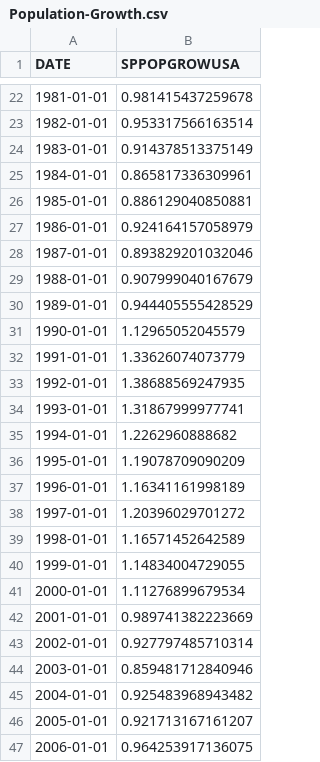
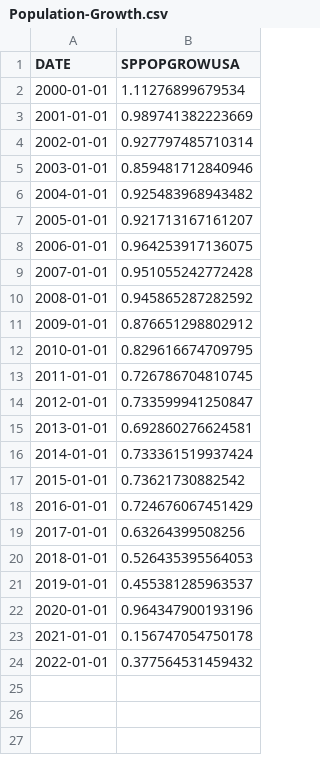
Before and after one commit to mizm13/NJ-Housing-Prices-Data-Visualization, a CSV file: house-income-prices-visual/public/FactorsAffectingUSHousePrices/Population-Growth.csv, drawn as a sheet; only a part is shown, gaps mark what is left out; the shorter side is filled out with more unchanged rows; the diff covers the shown part only.

```diff
--- a/house-income-prices-visual/public/FactorsAffectingUSHousePrices/Population-Growth.csv
+++ b/house-income-prices-visual/public/FactorsAffectingUSHousePrices/Population-Growth.csv
@@ -22,20 +2 @@ DATE,SPPOPGROWUSA
-1981-01-01,0.981415437259678
-1982-01-01,0.953317566163514
-1983-01-01,0.914378513375149
-1984-01-01,0.865817336309961
-1985-01-01,0.886129040850881
-1986-01-01,0.924164157058979
-1987-01-01,0.893829201032046
-1988-01-01,0.907999040167679
-1989-01-01,0.944405555428529
-1990-01-01,1.12965052045579
-1991-01-01,1.33626074073779
-1992-01-01,1.38688569247935
-1993-01-01,1.31867999977741
-1994-01-01,1.2262960888682
-1995-01-01,1.19078709090209
-1996-01-01,1.16341161998189
-1997-01-01,1.20396029701272
-1998-01-01,1.16571452642589
-1999-01-01,1.14834004729055
 2000-01-01,1.11276899679534
```
Also changed, not shown: 20 removed rows elsewhere in this file, house-income-prices-visual/public/FactorsAffectingUSHousePrices/GDP.csv, house-income-prices-visual/public/FactorsAffectingUSHousePrices/Home-Price-Index.csv, 6 other files.
